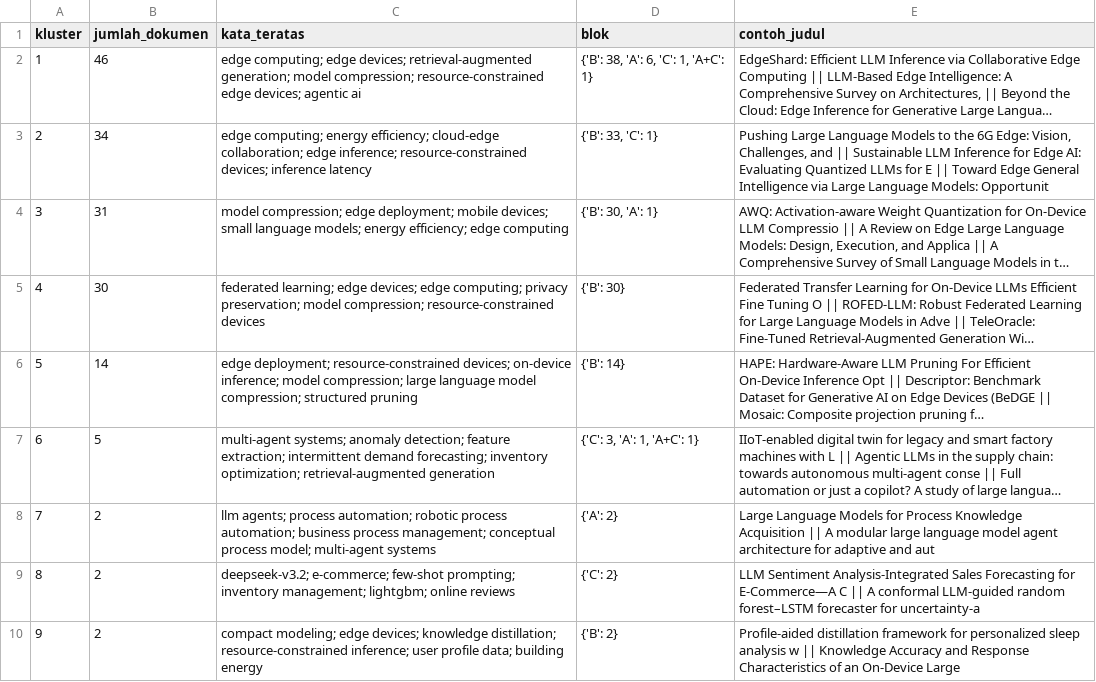
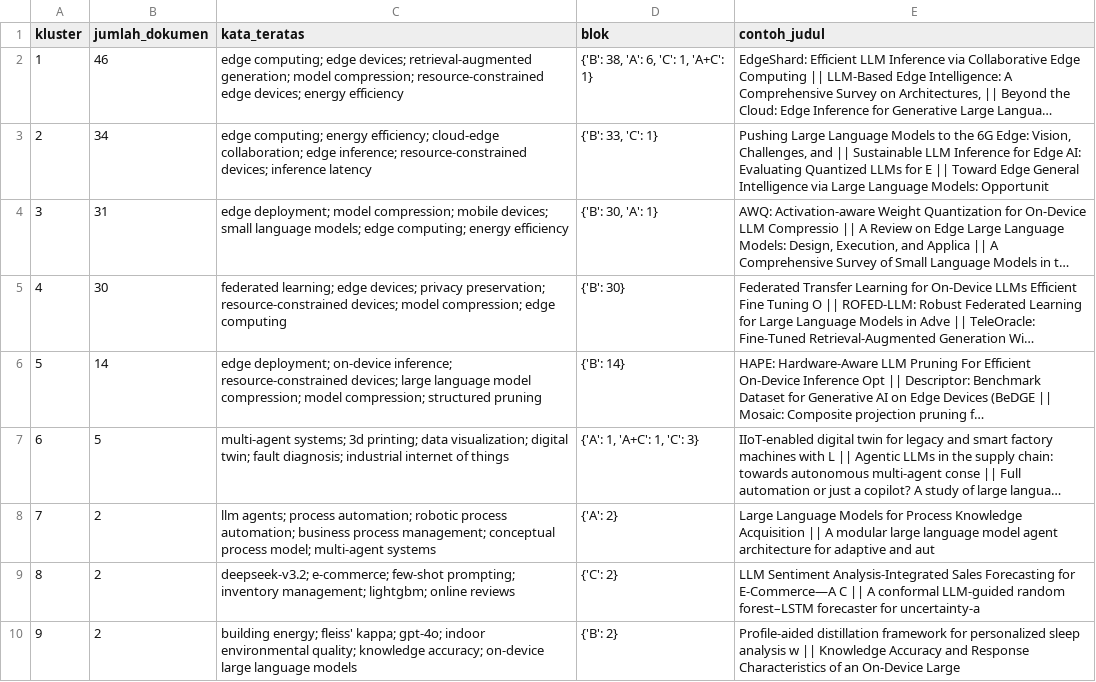
Before and after one commit to AldianYohanes/bibliometrics-scopus-workshop, a CSV file: analysis/Hasil/coupling_kluster.csv, drawn as a sheet; long unchanged cells end in …; the diff names each change by its address in the sheet, - before the commit and + after, or states it on an @@ line.

```diff
--- a/analysis/Hasil/coupling_kluster.csv
+++ b/analysis/Hasil/coupling_kluster.csv
-C2 (kata_teratas): …edge devices; agentic ai
+C2 (kata_teratas): …edge devices; energy efficiency
-C4 (kata_teratas): model compression; edge deployment; mobile devices; small language models; energy efficiency; edge computing
+C4 (kata_teratas): edge deployment; model compression; mobile devices; small language models; edge computing; energy efficiency
-C5 (kata_teratas): …edge devices; edge computing; privacy preservation; model compression; resource-constrained devices
+C5 (kata_teratas): …edge devices; privacy preservation; resource-constrained devices; model compression; edge computing
-C6 (kata_teratas): edge deployment; resource-constrained devices; on-device inference; model compression; large language model compression;…
+C6 (kata_teratas): edge deployment; on-device inference; resource-constrained devices; large language model compression; model compression;…
-C7 (kata_teratas): multi-agent systems; anomaly detection; feature extraction; intermittent demand forecasting; inventory optimization; retrieval-augmented generation
+C7 (kata_teratas): multi-agent systems; 3d printing; data visualization; digital twin; fault diagnosis; industrial internet of things
-D7 (blok): {'C': 3, 'A': 1, 'A+C': 1}
+D7 (blok): {'A': 1, 'A+C': 1, 'C': 3}
-C10 (kata_teratas): compact modeling; edge devices; knowledge distillation; resource-constrained inference; user profile data; building energy
+C10 (kata_teratas): building energy; fleiss' kappa; gpt-4o; indoor environmental quality; knowledge accuracy; on-device large language models
```
Also changed, not shown: analysis/Hasil/cocitation_kluster.csv, analysis/Hasil/cocitation_teratas.csv, 51 other files.
